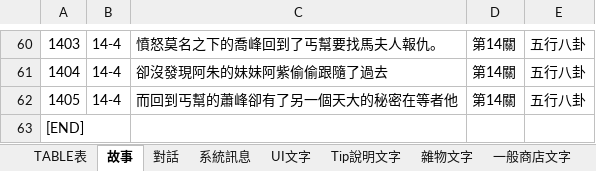
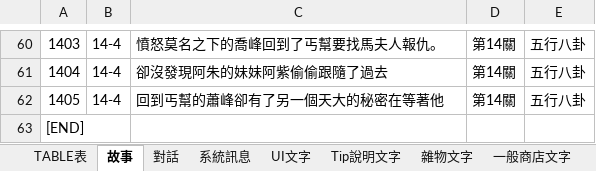
Before and after one commit to yoroting/SRW_Project, an Excel workbook: Assets/StreamingAssets/pcz/TEXTDATA.xlsx, sheet 故事, drawn as a sheet; only a part is shown, gaps mark what is left out; values as stored, in another font and other column widths than the file's, no borders; the diff names each change by its address in the sheet, - before the commit and + after, or states it on an @@ line.

```diff
--- a/Assets/StreamingAssets/pcz/TEXTDATA.xlsx (sheet 故事)
+++ b/Assets/StreamingAssets/pcz/TEXTDATA.xlsx (sheet 故事)
-C62: 而回到丐幫的蕭峰卻有了另一個天大的秘密在等者他
+C62: 回到丐幫的蕭峰卻有了另一個天大的秘密在等著他
```
Also changed, not shown: sheet 對話, 4 other files.
